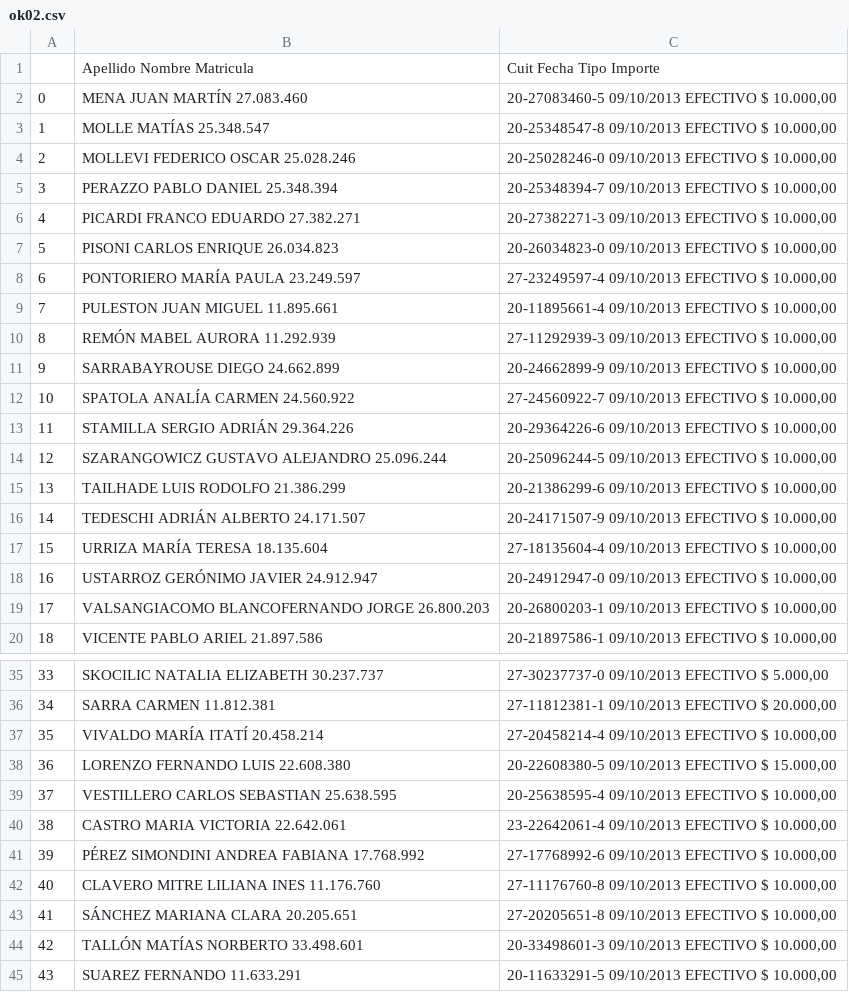
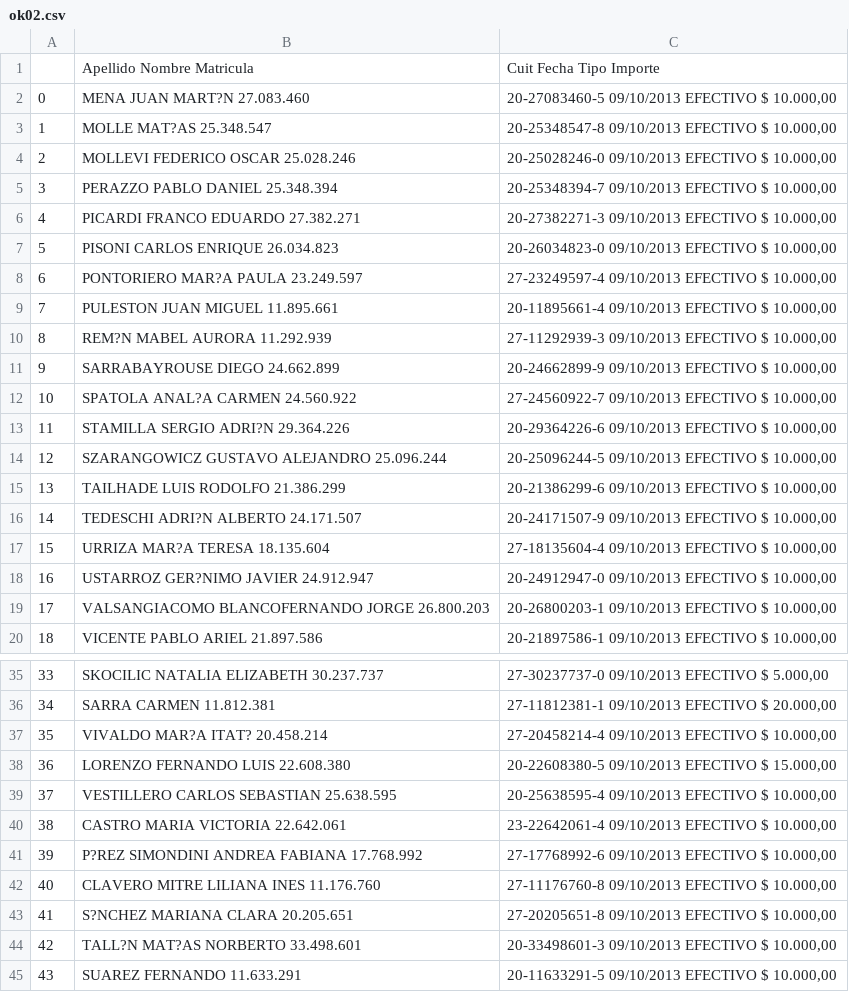
Before and after one commit to simondeng777/chu-image-processing2024, a CSV file: 04/ok02.csv, drawn as a sheet; only a part is shown, gaps mark what is left out; the diff covers the shown part only.

```diff
--- a/04/ok02.csv
+++ b/04/ok02.csv
@@ -1,4 +1,4 @@
 ,Apellido Nombre Matricula,Cuit Fecha Tipo Importe
-0,MENA JUAN MARTÍN 27.083.460,"20-27083460-5 09/10/2013 EFECTIVO $ 10.000,00"
-1,MOLLE MATÍAS 25.348.547,"20-25348547-8 09/10/2013 EFECTIVO $ 10.000,00"
+0,MENA JUAN MART?N 27.083.460,"20-27083460-5 09/10/2013 EFECTIVO $ 10.000,00"
+1,MOLLE MAT?AS 25.348.547,"20-25348547-8 09/10/2013 EFECTIVO $ 10.000,00"
 2,MOLLEVI FEDERICO OSCAR 25.028.246,"20-25028246-0 09/10/2013 EFECTIVO $ 10.000,00"
@@ -7,13 +7,13 @@
 5,PISONI CARLOS ENRIQUE 26.034.823,"20-26034823-0 09/10/2013 EFECTIVO $ 10.000,00"
-6,PONTORIERO MARÍA PAULA 23.249.597,"27-23249597-4 09/10/2013 EFECTIVO $ 10.000,00"
+6,PONTORIERO MAR?A PAULA 23.249.597,"27-23249597-4 09/10/2013 EFECTIVO $ 10.000,00"
 7,PULESTON JUAN MIGUEL 11.895.661,"20-11895661-4 09/10/2013 EFECTIVO $ 10.000,00"
-8,REMÓN MABEL AURORA 11.292.939,"27-11292939-3 09/10/2013 EFECTIVO $ 10.000,00"
+8,REM?N MABEL AURORA 11.292.939,"27-11292939-3 09/10/2013 EFECTIVO $ 10.000,00"
 9,SARRABAYROUSE DIEGO 24.662.899,"20-24662899-9 09/10/2013 EFECTIVO $ 10.000,00"
-10,SPATOLA ANALÍA CARMEN 24.560.922,"27-24560922-7 09/10/2013 EFECTIVO $ 10.000,00"
-11,STAMILLA SERGIO ADRIÁN 29.364.226,"20-29364226-6 09/10/2013 EFECTIVO $ 10.000,00"
+10,SPATOLA ANAL?A CARMEN 24.560.922,"27-24560922-7 09/10/2013 EFECTIVO $ 10.000,00"
+11,STAMILLA SERGIO ADRI?N 29.364.226,"20-29364226-6 09/10/2013 EFECTIVO $ 10.000,00"
 12,SZARANGOWICZ GUSTAVO ALEJANDRO 25.096.244,"20-25096244-5 09/10/2013 EFECTIVO $ 10.000,00"
 13,TAILHADE LUIS RODOLFO 21.386.299,"20-21386299-6 09/10/2013 EFECTIVO $ 10.000,00"
-14,TEDESCHI ADRIÁN ALBERTO 24.171.507,"20-24171507-9 09/10/2013 EFECTIVO $ 10.000,00"
-15,URRIZA MARÍA TERESA 18.135.604,"27-18135604-4 09/10/2013 EFECTIVO $ 10.000,00"
-16,USTARROZ GERÓNIMO JAVIER 24.912.947,"20-24912947-0 09/10/2013 EFECTIVO $ 10.000,00"
+14,TEDESCHI ADRI?N ALBERTO 24.171.507,"20-24171507-9 09/10/2013 EFECTIVO $ 10.000,00"
+15,URRIZA MAR?A TERESA 18.135.604,"27-18135604-4 09/10/2013 EFECTIVO $ 10.000,00"
+16,USTARROZ GER?NIMO JAVIER 24.912.947,"20-24912947-0 09/10/2013 EFECTIVO $ 10.000,00"
 17,VALSANGIACOMO BLANCOFERNANDO JORGE 26.800.203,"20-26800203-1 09/10/2013 EFECTIVO $ 10.000,00"
@@ -36,3 +36,3 @@
 34,SARRA CARMEN 11.812.381,"27-11812381-1 09/10/2013 EFECTIVO $ 20.000,00"
-35,VIVALDO MARÍA ITATÍ 20.458.214,"27-20458214-4 09/10/2013 EFECTIVO $ 10.000,00"
+35,VIVALDO MAR?A ITAT? 20.458.214,"27-20458214-4 09/10/2013 EFECTIVO $ 10.000,00"
 36,LORENZO FERNANDO LUIS 22.608.380,"20-22608380-5 09/10/2013 EFECTIVO $ 15.000,00"
@@ -40,6 +40,6 @@
 38,CASTRO MARIA VICTORIA 22.642.061,"23-22642061-4 09/10/2013 EFECTIVO $ 10.000,00"
-39,PÉREZ SIMONDINI ANDREA FABIANA 17.768.992,"27-17768992-6 09/10/2013 EFECTIVO $ 10.000,00"
+39,P?REZ SIMONDINI ANDREA FABIANA 17.768.992,"27-17768992-6 09/10/2013 EFECTIVO $ 10.000,00"
 40,CLAVERO MITRE LILIANA INES 11.176.760,"27-11176760-8 09/10/2013 EFECTIVO $ 10.000,00"
-41,SÁNCHEZ MARIANA CLARA 20.205.651,"27-20205651-8 09/10/2013 EFECTIVO $ 10.000,00"
-42,TALLÓN MATÍAS NORBERTO 33.498.601,"20-33498601-3 09/10/2013 EFECTIVO $ 10.000,00"
+41,S?NCHEZ MARIANA CLARA 20.205.651,"27-20205651-8 09/10/2013 EFECTIVO $ 10.000,00"
+42,TALL?N MAT?AS NORBERTO 33.498.601,"20-33498601-3 09/10/2013 EFECTIVO $ 10.000,00"
 43,SUAREZ FERNANDO 11.633.291,"20-11633291-5 09/10/2013 EFECTIVO $ 10.000,00"
```
Also changed, not shown: 1 edited cell elsewhere in this file, 4 other files.
